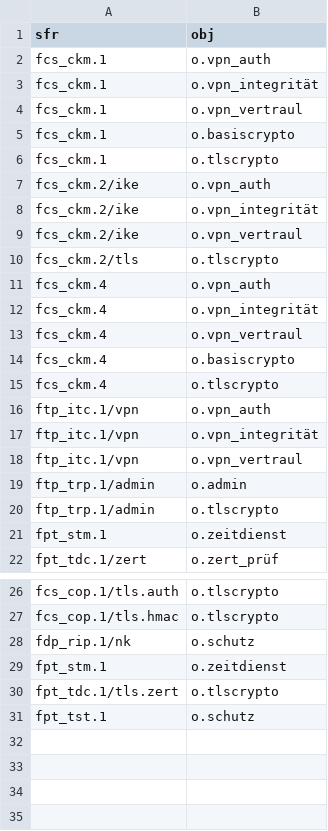
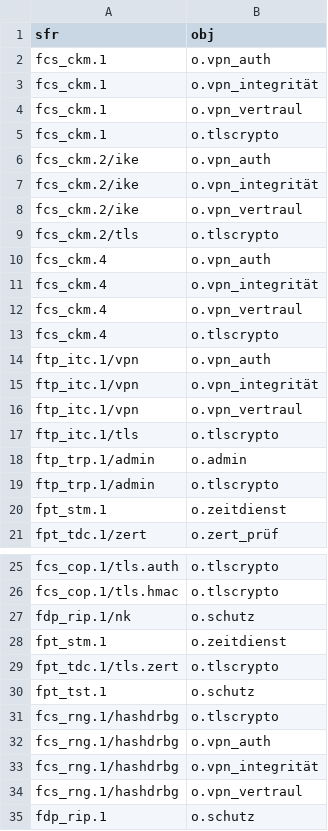
Before and after one commit to n-design/n-doc, a CSV file: common/db/sfr_obj.csv, drawn as a sheet; only a part is shown, gaps mark what is left out.

Commit message:
Zuordnung SFR -> Obj vervollständigt

```diff
--- a/common/db/sfr_obj.csv
+++ b/common/db/sfr_obj.csv
@@ -4,3 +4,2 @@ fcs_ckm.1;o.vpn_integrität
 fcs_ckm.1;o.vpn_vertraul
-fcs_ckm.1;o.basiscrypto
 fcs_ckm.1;o.tlscrypto
@@ -13,3 +12,2 @@ fcs_ckm.4;o.vpn_integrität
 fcs_ckm.4;o.vpn_vertraul
-fcs_ckm.4;o.basiscrypto
 fcs_ckm.4;o.tlscrypto
@@ -18,2 +16,3 @@ ftp_itc.1/vpn;o.vpn_integrität
 ftp_itc.1/vpn;o.vpn_vertraul
+ftp_itc.1/tls;o.tlscrypto
 ftp_trp.1/admin;o.admin
@@ -31 +30,6 @@ fpt_tdc.1/tls.zert;o.tlscrypto
 fpt_tst.1;o.schutz
+fcs_rng.1/hashdrbg;o.tlscrypto
+fcs_rng.1/hashdrbg;o.vpn_auth
+fcs_rng.1/hashdrbg;o.vpn_integrität
+fcs_rng.1/hashdrbg;o.vpn_vertraul
+fdp_rip.1;o.schutz
```
